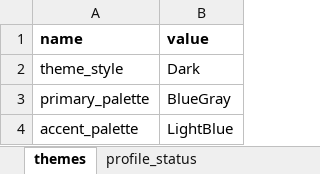
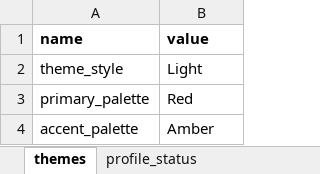
Before and after one commit to ShreyesPD/YOURL, an Excel workbook: theme_data.xlsx, sheet themes, drawn as a sheet; values as stored, in another font and other column widths than the file's, no borders; the diff names each change by its address in the sheet, - before the commit and + after, or states it on an @@ line.

```diff
--- a/theme_data.xlsx (sheet themes)
+++ b/theme_data.xlsx (sheet themes)
-B2 (value): Dark
+B2 (value): Light
-B3 (value): BlueGray
+B3 (value): Red
-B4 (value): LightBlue
+B4 (value): Amber
```
Also changed, not shown: sheet profile_status, 19 other files.
